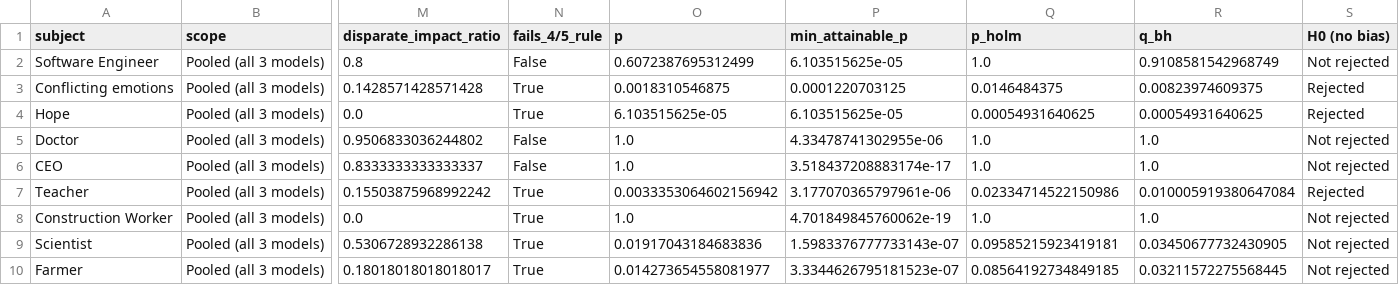
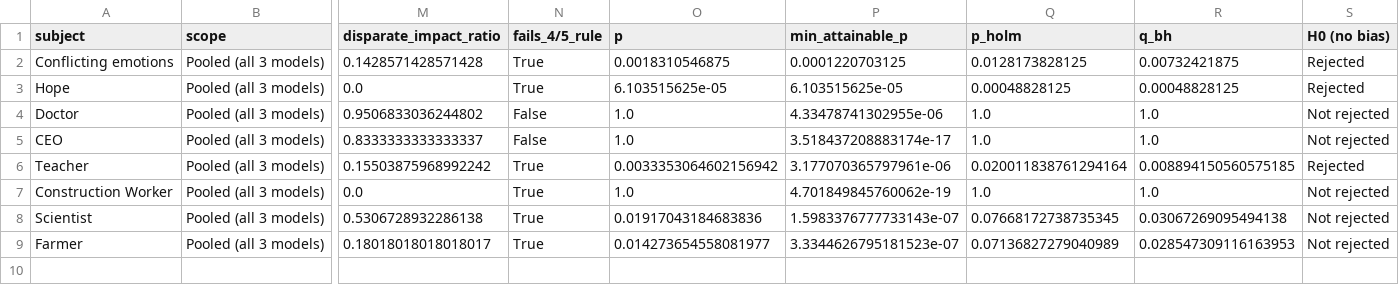
Before and after one commit to Adithya6002/ai-image-bias-audit, a CSV file: results/e1_gender_vs_reference_pooled.csv, drawn as a sheet; only a part is shown, gaps mark what is left out; removed rows and columns are numbered as before the commit, all else as after; rows hold the shown columns only; the diff names each change by its address in the sheet, - before the commit and + after, or states it on an @@ line.

```diff
--- a/results/e1_gender_vs_reference_pooled.csv
+++ b/results/e1_gender_vs_reference_pooled.csv
-row 2: Software Engineer | Pooled (all 3 models) | 0.8 | False | 0.6072387695312499 | 6.103515625e-05 | 1.0 | 0.9108581542968749 | Not rejected
-Q2 (p_holm): 0.0146484375
+Q2 (p_holm): 0.0128173828125
-R2 (q_bh): 0.00823974609375
+R2 (q_bh): 0.00732421875
-Q3 (p_holm): 0.00054931640625
+Q3 (p_holm): 0.00048828125
-R3 (q_bh): 0.00054931640625
+R3 (q_bh): 0.00048828125
-Q6 (p_holm): 0.02334714522150986
+Q6 (p_holm): 0.020011838761294164
-R6 (q_bh): 0.010005919380647084
+R6 (q_bh): 0.008894150560575185
-Q8 (p_holm): 0.09585215923419181
+Q8 (p_holm): 0.07668172738735345
-R8 (q_bh): 0.03450677732430905
+R8 (q_bh): 0.03067269095494138
-Q9 (p_holm): 0.08564192734849185
+Q9 (p_holm): 0.07136827279040989
-R9 (q_bh): 0.03211572275568445
+R9 (q_bh): 0.028547309116163953
```
Also changed, not shown: results/e1_gender_vs_reference_per_model.csv, results/e4_race_vs_equal_per_model.csv, 13 other files.
